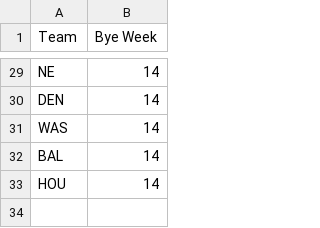
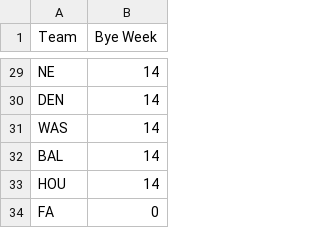
Before and after one commit to MLDERES/LegendsOfGridiron, a CSV file: data/nfl_bye_weeks_2024.csv, drawn as a sheet; only a part is shown, gaps mark what is left out.

```diff
--- a/data/nfl_bye_weeks_2024.csv
+++ b/data/nfl_bye_weeks_2024.csv
@@ -33 +33,2 @@ BAL,14
 HOU,14
+FA,0
```
Also changed, not shown: data/players_rostered.csv, 4 other files.
